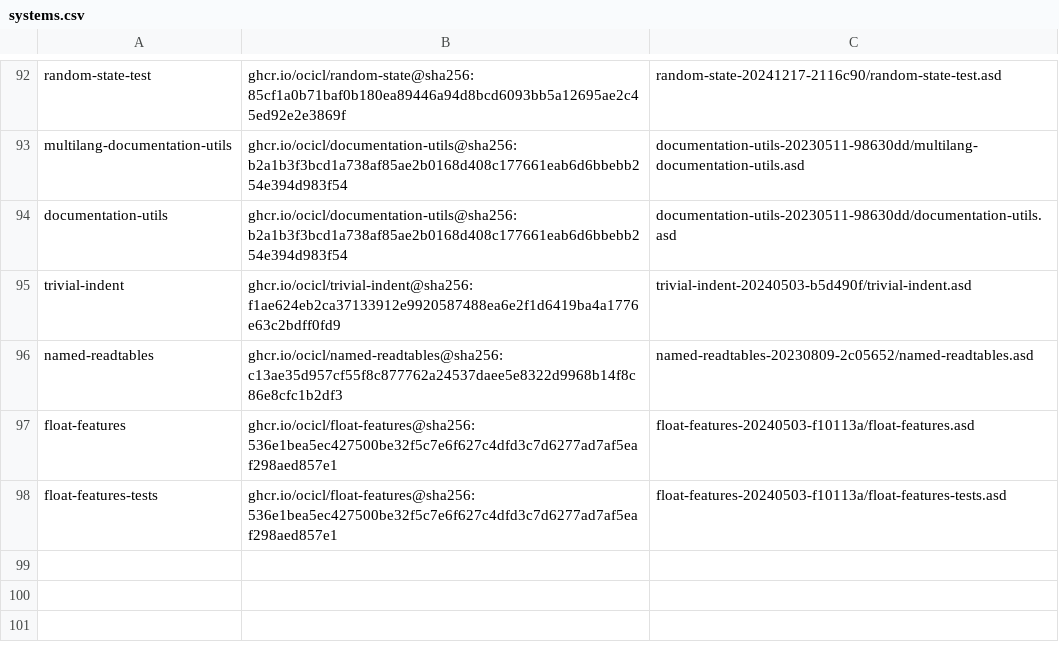
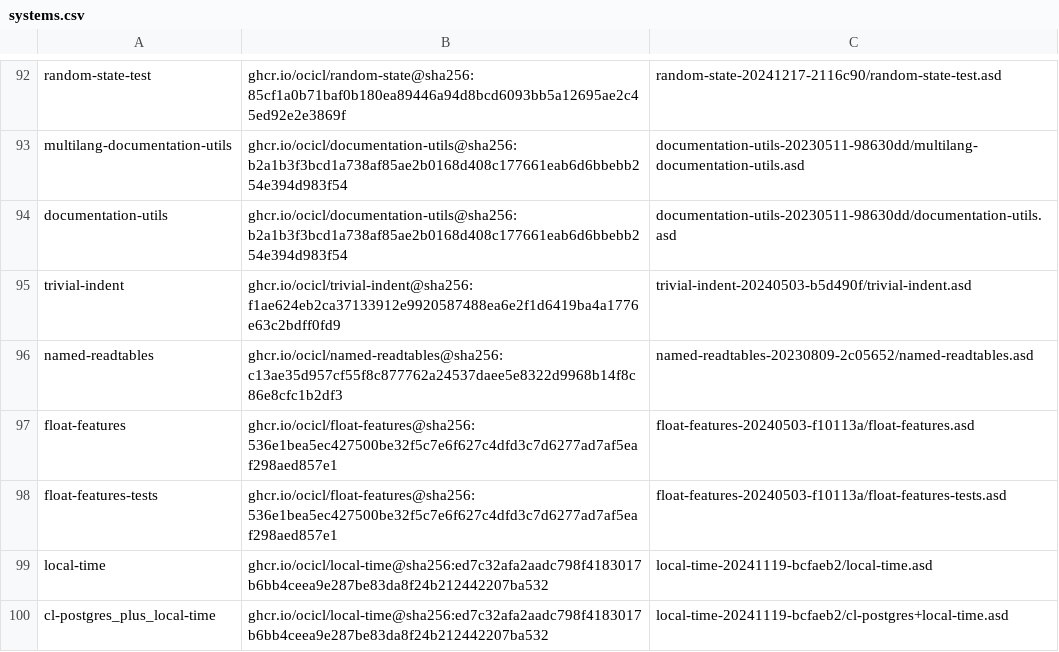
Before and after one commit to atgreen/openldk, a CSV file: systems.csv, drawn as a sheet; only a part is shown, gaps mark what is left out.

Commit message:
feat(systems.csv): add local-time and cl-postgres_plus_local-time entries

```diff
--- a/systems.csv
+++ b/systems.csv
@@ -98 +98,3 @@ float-features, ghcr.io/ocicl/float-features@sha256:536e1bea5ec427500be32f5c7e6f
 float-features-tests, ghcr.io/ocicl/float-features@sha256:536e1bea5ec427500be32f5c7e6f627c4dfd3c7d6277ad7af5eaf298aed857e1, float-features-20240503-f10113a/float-features-tests.asd
+local-time, ghcr.io/ocicl/local-time@sha256:ed7c32afa2aadc798f4183017b6bb4ceea9e287be83da8f24b212442207ba532, local-time-20241119-bcfaeb2/local-time.asd
+cl-postgres_plus_local-time, ghcr.io/ocicl/local-time@sha256:ed7c32afa2aadc798f4183017b6bb4ceea9e287be83da8f24b212442207ba532, local-time-20241119-bcfaeb2/cl-postgres+local-time.asd
```
